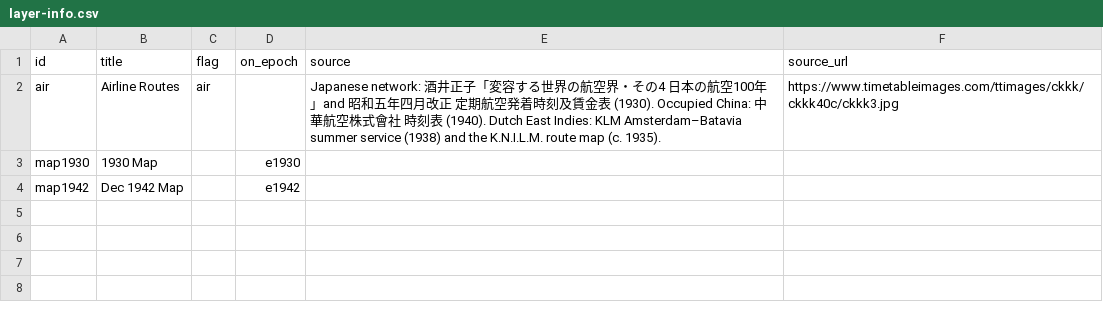
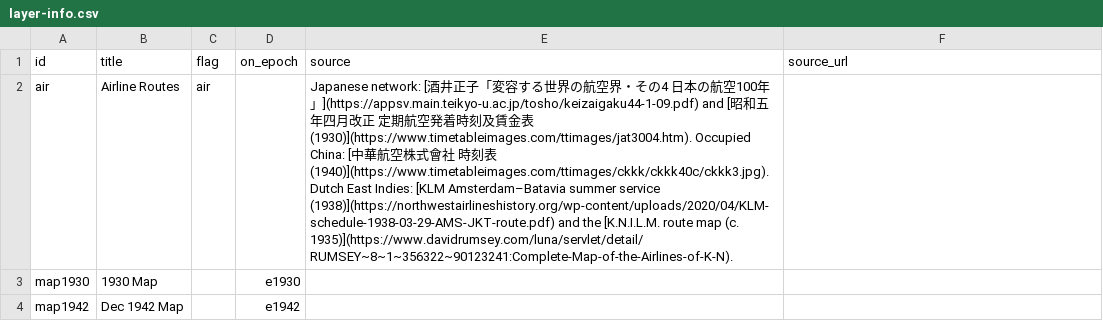
Before and after one commit to kmlawson/japanese-empire-student-map, a CSV file: texts/layer-info.csv, drawn as a sheet; the diff names each change by its address in the sheet, - before the commit and + after, or states it on an @@ line.

```diff
--- a/texts/layer-info.csv
+++ b/texts/layer-info.csv
-E2 (source): Japanese network: 酒井正子「変容する世界の航空界・その4 日本の航空100年」and 昭和五年四月改正 定期航空発着時刻及賃金表 (1930). Occupied China: 中華航空株式會社 時刻表 (1940). Dutch East Indies: KLM Amsterdam–Batavia summer service (1938) and the K.N.I.L.M. route map (c. 1935).
+E2 (source): Japanese network: [酒井正子「変容する世界の航空界・その4 日本の航空100年」](https://appsv.main.teikyo-u.ac.jp/tosho/keizaigaku44-1-09.pdf) and [昭和五年四月改正 定期航空発着時刻及賃金表 (1930)](https://www.timetableimages.com/ttimages/jat3004.htm). Occupied China: [中華航空株式會社 時刻表 (1940)](https://www.timetableimages.com/ttimages/ckkk/ckkk40c/ckkk3.jpg). Dutch East Indies: [KLM Amsterdam–Batavia summer service (1938)](https://northwestairlineshistory.org/wp-content/uploads/2020/04/KLM-schedule-1938-03-29-AMS-JKT-route.pdf) and the [K.N.I.L.M. route map (c. 1935)](https://www.davidrumsey.com/luna/servlet/detail/RUMSEY~8~1~356322~90123241:Complete-Map-of-the-Airlines-of-K-N).
-F2 (source_url): https://www.timetableimages.com/ttimages/ckkk/ckkk40c/ckkk3.jpg
+F2 (source_url): (empty)
```
Also changed, not shown: 8 other files.
